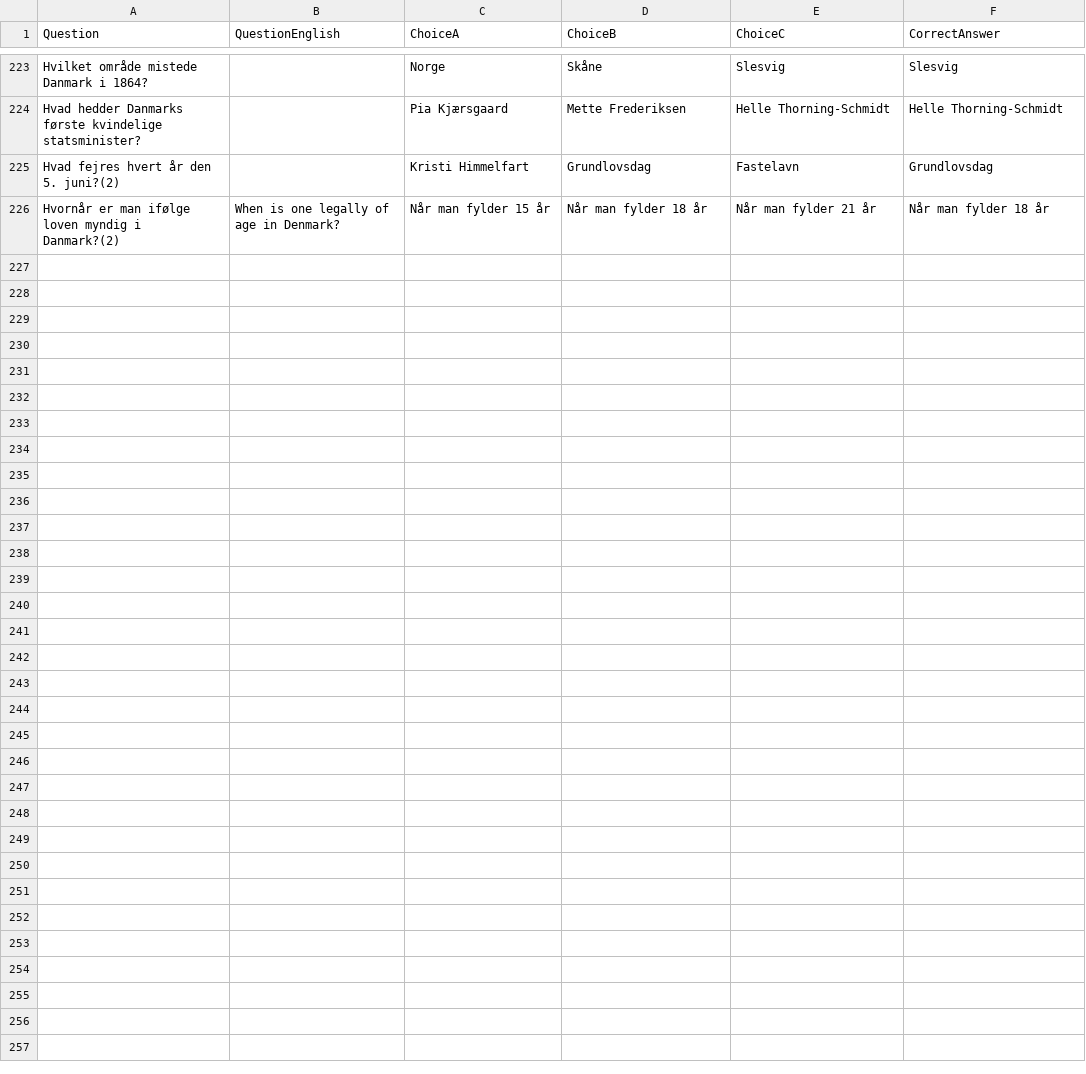
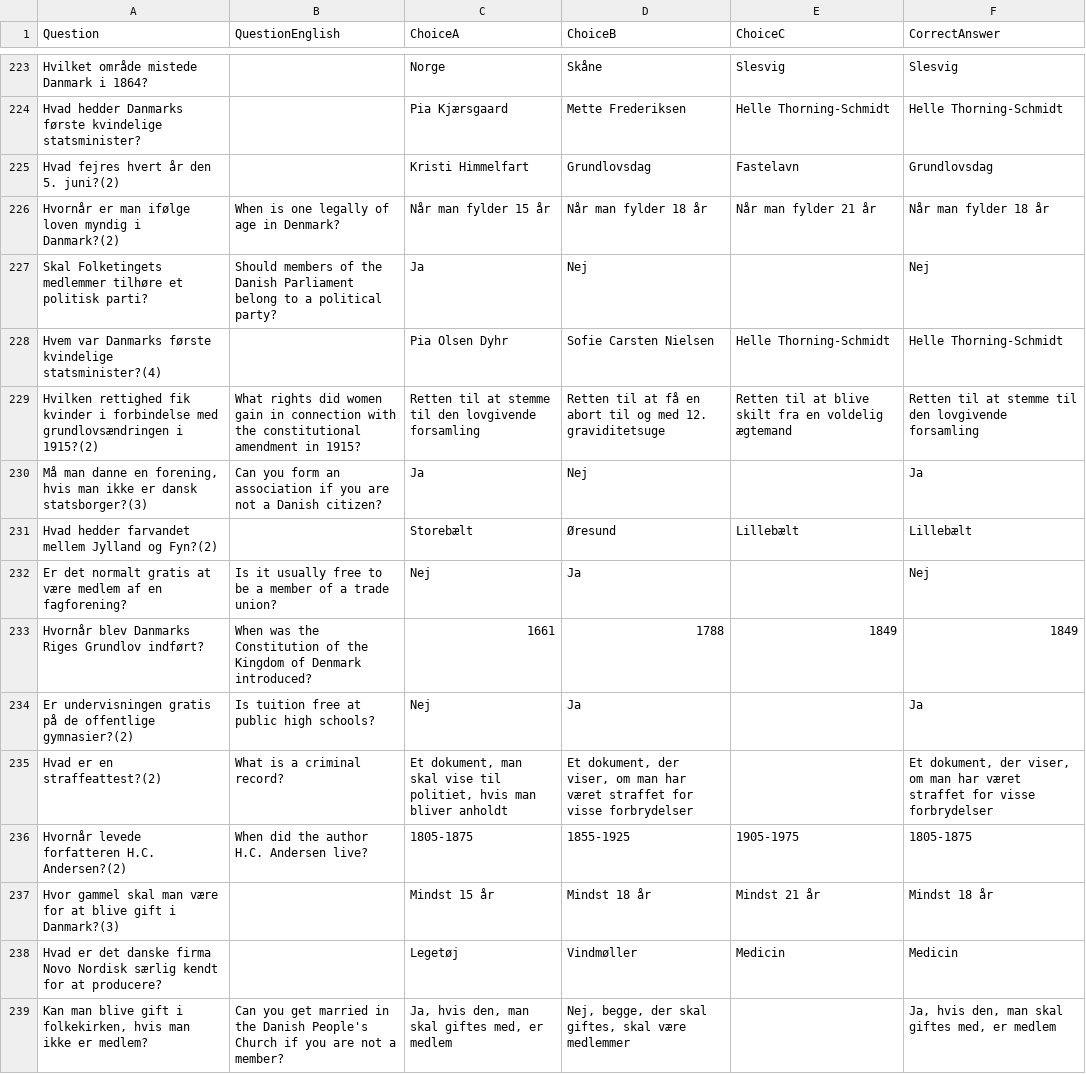
Before and after one commit to emreyurdaor-github/Flashcards, a CSV file: Flashcards/Data/medborgerskabsproeven.csv, drawn as a sheet; only a part is shown, gaps mark what is left out; the diff covers the shown part only; the diff names each change by its address in the sheet, - before the commit and + after, or states it on an @@ line.

Commit message:
Add new questions to medborgerskabsproeven.csv for improved quiz content

```diff
--- a/Flashcards/Data/medborgerskabsproeven.csv
+++ b/Flashcards/Data/medborgerskabsproeven.csv
+row 227: Skal Folketingets medlemmer tilhøre et politisk parti? | Should members of the Danish Parliament belong to a political party? | Ja | Nej |  | Nej
+row 228: Hvem var Danmarks første kvindelige statsminister?(4) |  | Pia Olsen Dyhr | Sofie Carsten Nielsen | Helle Thorning-Schmidt | Helle Thorning-Schmidt
+row 229: Hvilken rettighed fik kvinder i forbindelse med grundlovsændringen i 1915?(2) | What rights did women gain in connection with the constitutional amendment in 1915? | Retten til at stemme til den lovgivende forsamling | Retten til at få en abort til og med 12. graviditetsuge | Retten til at blive skilt fra en voldelig ægtemand | Retten til at stemme til den lovgivende forsamling
+row 230: Må man danne en forening, hvis man ikke er dansk statsborger?(3) | Can you form an association if you are not a Danish citizen? | Ja | Nej |  | Ja
+row 231: Hvad hedder farvandet mellem Jylland og Fyn?(2) |  | Storebælt | Øresund | Lillebælt | Lillebælt
+row 232: Er det normalt gratis at være medlem af en fagforening? | Is it usually free to be a member of a trade union? | Nej | Ja |  | Nej
+row 233: Hvornår blev Danmarks Riges Grundlov indført? | When was the Constitution of the Kingdom of Denmark introduced? | 1661 | 1788 | 1849 | 1849
+row 234: Er undervisningen gratis på de offentlige gymnasier?(2) | Is tuition free at public high schools? | Nej | Ja |  | Ja
+row 235: Hvad er en straffeattest?(2) | What is a criminal record? | Et dokument, man skal vise til politiet, hvis man bliver anholdt | Et dokument, der viser, om man har været straffet for visse forbrydelser |  | Et dokument, der viser, om man har været straffet for visse forbrydelser
+row 236: Hvornår levede forfatteren H.C. Andersen?(2) | When did the author H.C. Andersen live? | 1805-1875 | 1855-1925 | 1905-1975 | 1805-1875
+row 237: Hvor gammel skal man være for at blive gift i Danmark?(3) |  | Mindst 15 år | Mindst 18 år | Mindst 21 år | Mindst 18 år
+row 238: Hvad er det danske firma Novo Nordisk særlig kendt for at producere? |  | Legetøj | Vindmøller | Medicin | Medicin
+row 239: Kan man blive gift i folkekirken, hvis man ikke er medlem? | Can you get married in the Danish People's Church if you are not a member? | Ja, hvis den, man skal giftes med, er medlem | Nej, begge, der skal giftes, skal være medlemmer |  | Ja, hvis den, man skal giftes med, er medlem
```
Also changed, not shown: 12 added rows elsewhere in this file.
